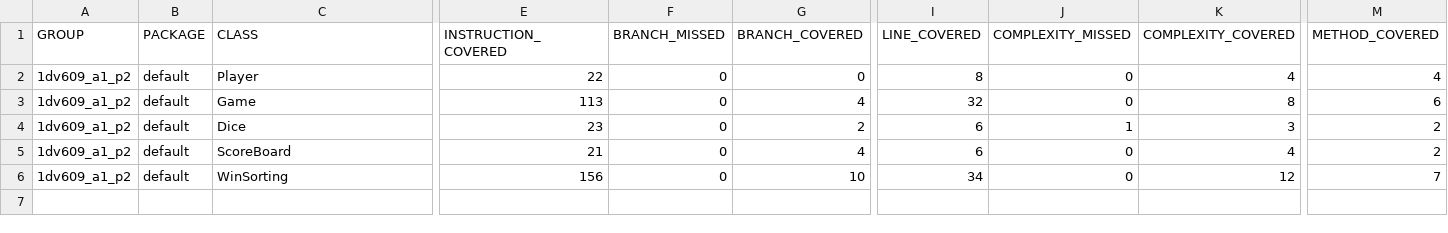
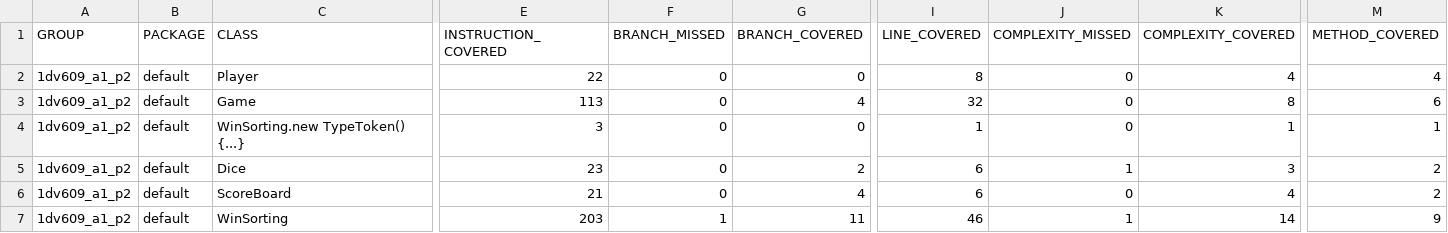
Before and after one commit to Zwukiii/assignmnet1_1dv609part2, a CSV file: target/site/jacoco/jacoco.csv, drawn as a sheet; only a part is shown, gaps mark what is left out; addresses are those after the commit; rows hold the shown columns only; the diff names each change by its address in the sheet, - before the commit and + after, or states it on an @@ line.

```diff
--- a/target/site/jacoco/jacoco.csv
+++ b/target/site/jacoco/jacoco.csv
+row 4: 1dv609_a1_p2 | default | WinSorting.new TypeToken() {...} | 3 | 0 | 0 | 1 | 0 | 1 | 1
-E7 (INSTRUCTION_COVERED): 156
+E7 (INSTRUCTION_COVERED): 203
-F7 (BRANCH_MISSED): 0
+F7 (BRANCH_MISSED): 1
-G7 (BRANCH_COVERED): 10
+G7 (BRANCH_COVERED): 11
-I7 (LINE_COVERED): 34
+I7 (LINE_COVERED): 46
-J7 (COMPLEXITY_MISSED): 0
+J7 (COMPLEXITY_MISSED): 1
-K7 (COMPLEXITY_COVERED): 12
+K7 (COMPLEXITY_COVERED): 14
-M7 (METHOD_COVERED): 7
+M7 (METHOD_COVERED): 9
```
Also changed, not shown: 10 other files.
